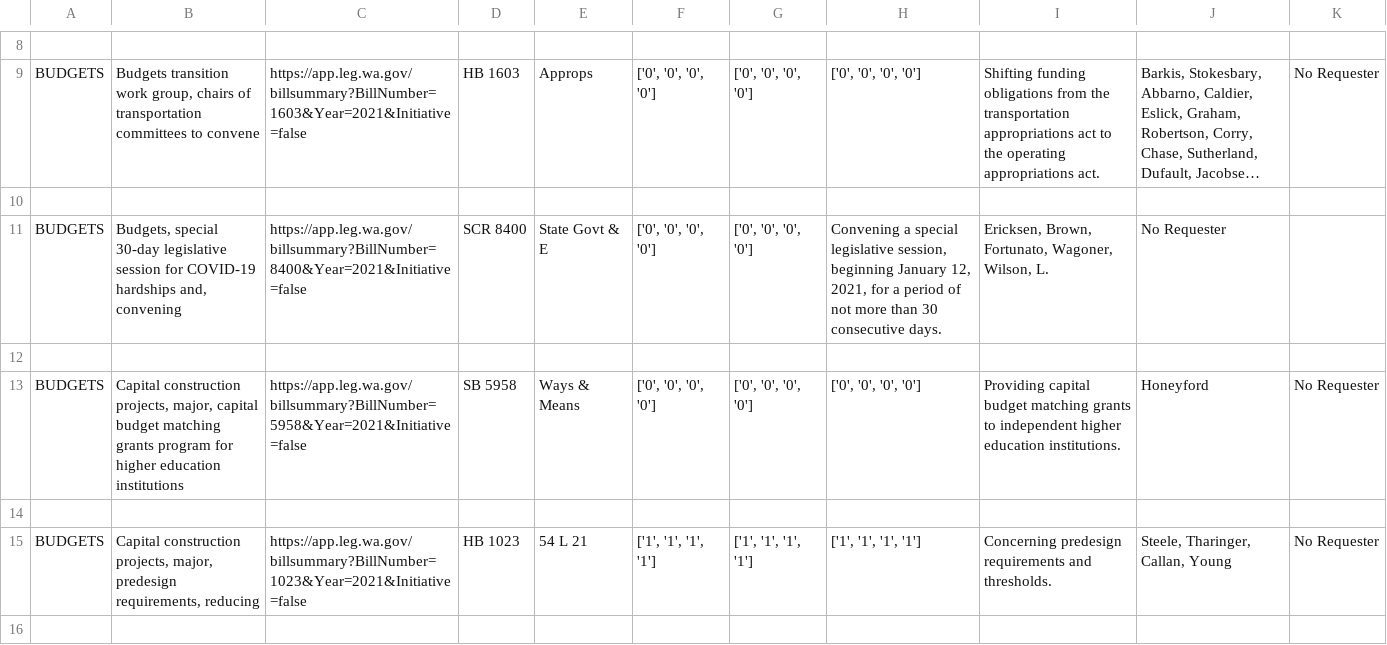
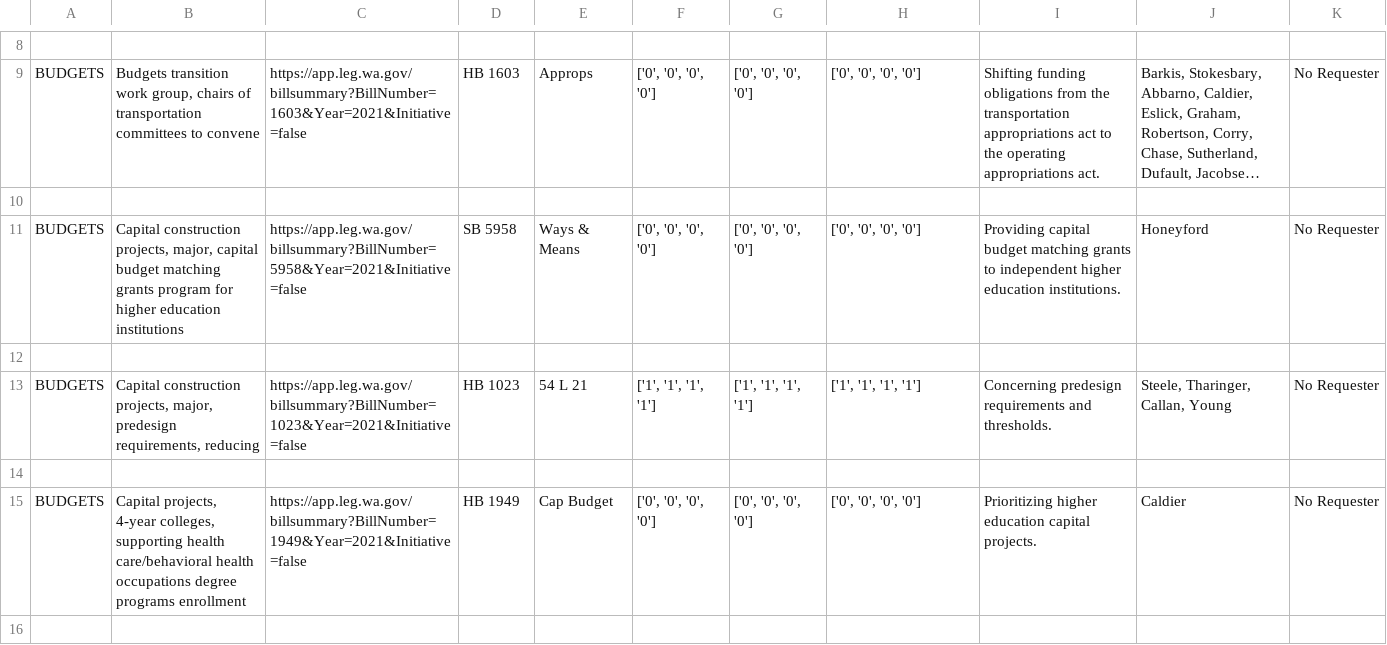
Before and after one commit to ctuguinay/CSE-412-Webscraping, a CSV file: topic_CSVs/BUDGETS.csv, drawn as a sheet; only a part is shown, gaps mark what is left out; the shorter side is filled out with more unchanged rows; long unchanged cells end in …; the diff names each change by its address in the sheet, - before the commit and + after, or states it on an @@ line.

Commit message:
Update BUDGETS.csv

```diff
--- a/topic_CSVs/BUDGETS.csv
+++ b/topic_CSVs/BUDGETS.csv
-row 11: BUDGETS | Budgets, special 30-day legislative session for COVID-19 hardships and, convening | https://app.leg.wa.gov/billsummary?BillNumber=8400&Year=2021&Initiative=false | SCR 8400 | State Govt & E | ['0', '0', '0', '0'] | ['0', '0', '0', '0'] | Convening a special legislative session, beginning January 12, 2021, for a period of not more than 30 consecutive days. | Ericksen, Brown, Fortunato, Wagoner, Wilson, L. | No Requester
-row 12: (empty)
```
